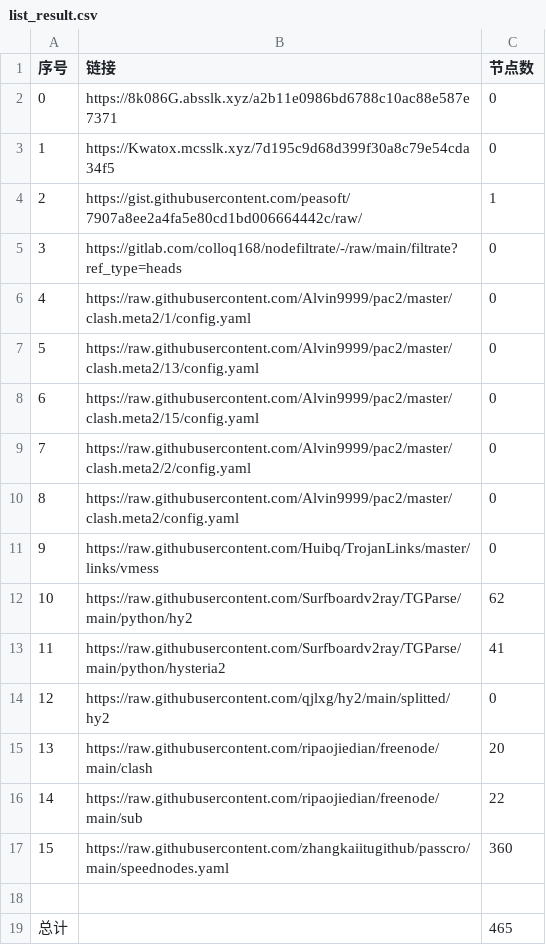
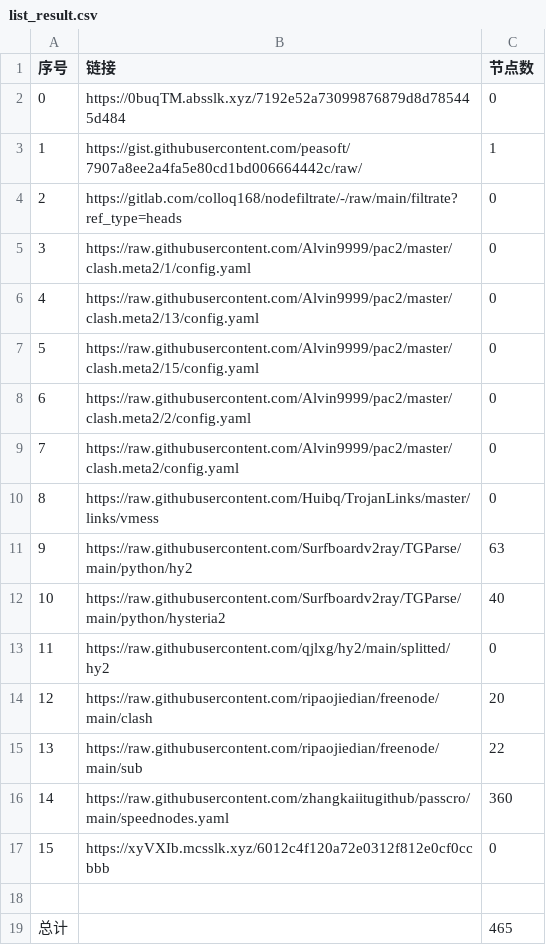
Before and after one commit to x698/NoMoreWalls, a CSV file: list_result.csv, drawn as a sheet; removed rows and columns are numbered as before the commit, all else as after; the diff names each change by its address in the sheet, - before the commit and + after, or states it on an @@ line.

```diff
--- a/list_result.csv
+++ b/list_result.csv
-B2 (链接): https://8k086G.absslk.xyz/a2b11e0986bd6788c10ac88e587e7371
+B2 (链接): https://0buqTM.absslk.xyz/7192e52a73099876879d8d785445d484
-row 3: 1 | https://Kwatox.mcsslk.xyz/7d195c9d68d399f30a8c79e54cda34f5 | 0
@@ column A (序号) renumbered between rows 3 and 16 @@
-C11 (节点数): 62
+C11 (节点数): 63
-C12 (节点数): 41
+C12 (节点数): 40
+row 17: 15 | https://xyVXIb.mcsslk.xyz/6012c4f120a72e0312f812e0cf0ccbbb | 0
```
Also changed, not shown: 27 other files.
